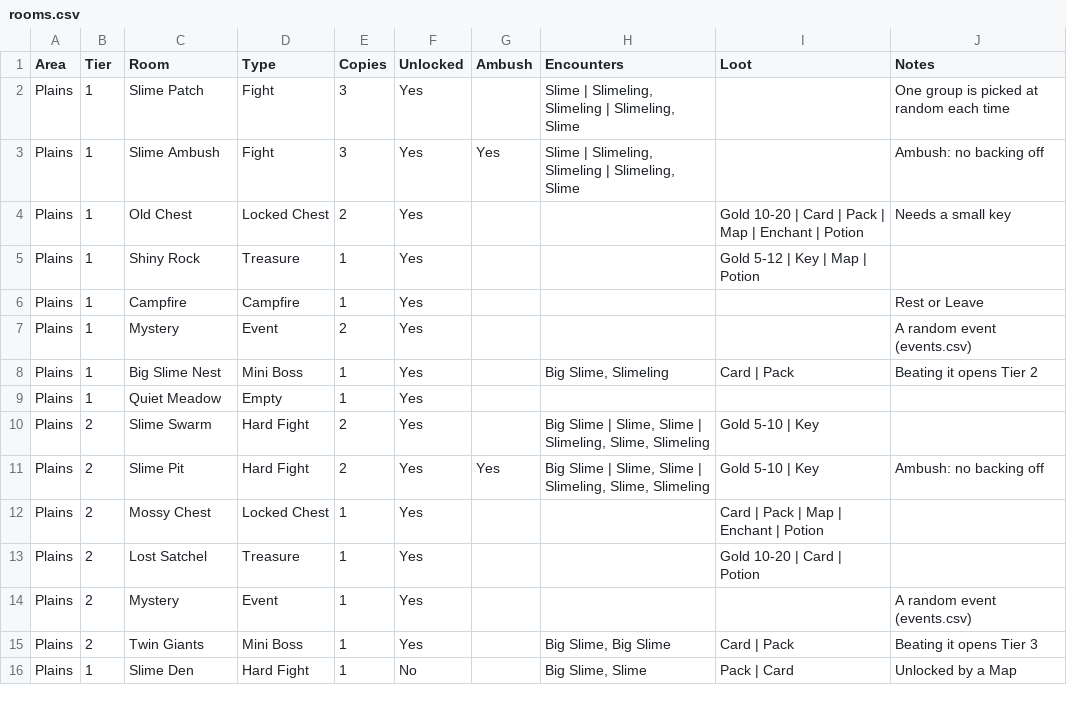
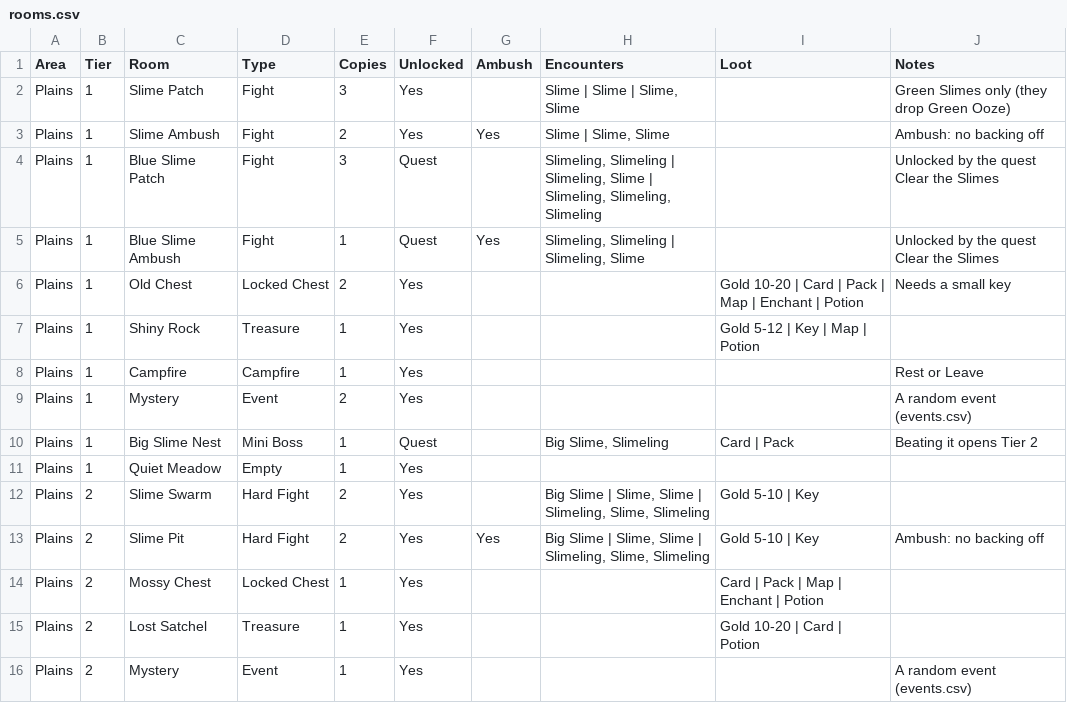
Before and after one commit to DustyOBrien/card-game, a CSV file: data/dungeons/rooms.csv, drawn as a sheet; only a part is shown; the shorter side is filled out with more unchanged rows.

```diff
--- a/data/dungeons/rooms.csv
+++ b/data/dungeons/rooms.csv
@@ -1,4 +1,6 @@
 Area,Tier,Room,Type,Copies,Unlocked,Ambush,Encounters,Loot,Notes
-Plains,1,Slime Patch,Fight,3,Yes,,"Slime | Slimeling, Slimeling | Slimeling, Slime",,One group is picked at random each time
-Plains,1,Slime Ambush,Fight,3,Yes,Yes,"Slime | Slimeling, Slimeling | Slimeling, Slime",,Ambush: no backing off
+Plains,1,Slime Patch,Fight,3,Yes,,"Slime | Slime | Slime, Slime",,Green Slimes only (they drop Green Ooze)
+Plains,1,Slime Ambush,Fight,2,Yes,Yes,"Slime | Slime, Slime",,Ambush: no backing off
+Plains,1,Blue Slime Patch,Fight,3,Quest,,"Slimeling, Slimeling | Slimeling, Slime | Slimeling, Slimeling, Slimeling",,Unlocked by the quest Clear the Slimes
+Plains,1,Blue Slime Ambush,Fight,1,Quest,Yes,"Slimeling, Slimeling | Slimeling, Slime",,Unlocked by the quest Clear the Slimes
 Plains,1,Old Chest,Locked Chest,2,Yes,,,Gold 10-20 | Card | Pack | Map | Enchant | Potion,Needs a small key
@@ -7,3 +9,3 @@ Plains,1,Campfire,Campfire,1,Yes,,,,Rest or Leave
 Plains,1,Mystery,Event,2,Yes,,,,A random event (events.csv)
-Plains,1,Big Slime Nest,Mini Boss,1,Yes,,"Big Slime, Slimeling",Card | Pack,Beating it opens Tier 2
+Plains,1,Big Slime Nest,Mini Boss,1,Quest,,"Big Slime, Slimeling",Card | Pack,Beating it opens Tier 2
 Plains,1,Quiet Meadow,Empty,1,Yes,,,,
```
Also changed, not shown: data/enemies/enemies.csv, data/progression/flasks.csv, 56 other files.
